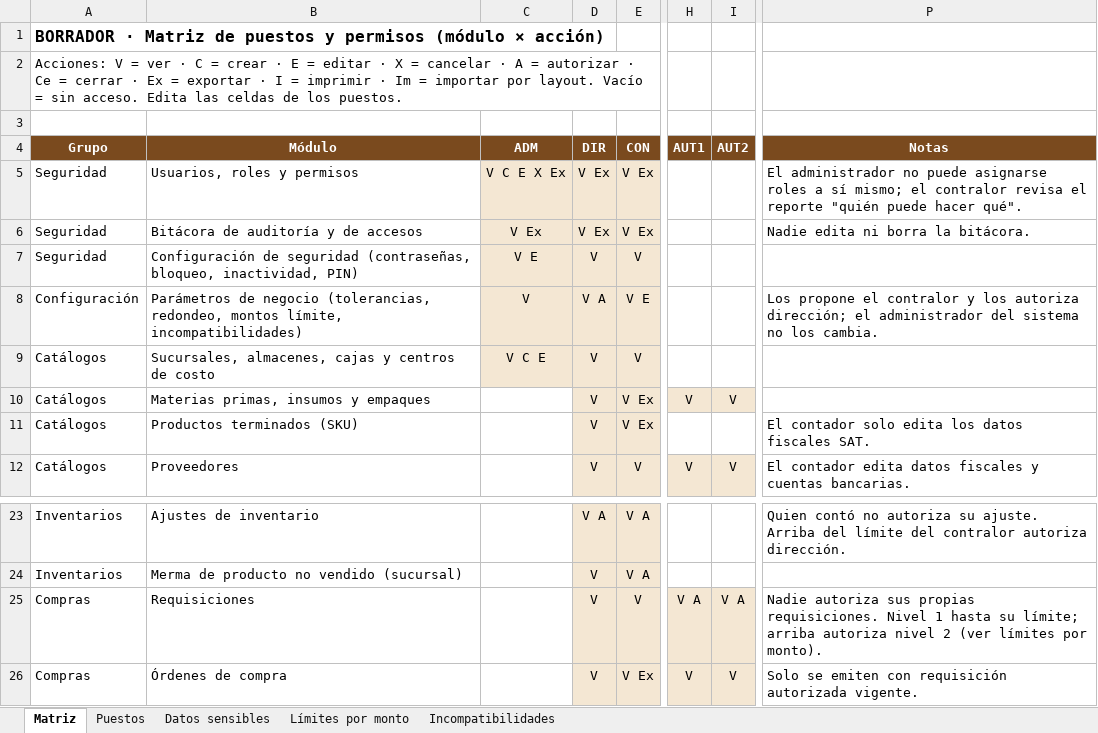
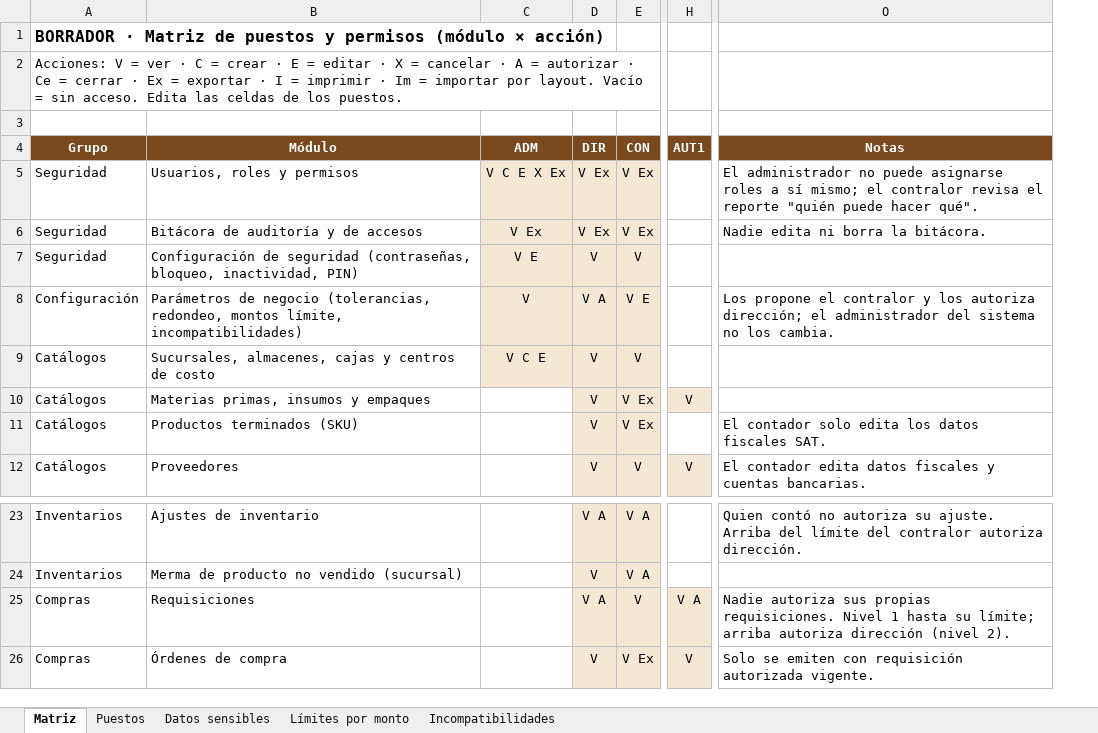
Before and after one commit to carsam68-MonheyB/SAS-EL-PAN-DE-CADA-DIA, an Excel workbook: docs/fase-0/05-matriz-puestos-borrador.xlsx, sheet Matriz, drawn as a sheet; only a part is shown, gaps mark what is left out; values as stored, in another font and other column widths than the file's, no borders; removed rows and columns are numbered as before the commit, all else as after; the diff names each change by its address in the sheet, - before the commit and + after, or states it on an @@ line.

```diff
--- a/docs/fase-0/05-matriz-puestos-borrador.xlsx (sheet Matriz)
+++ b/docs/fase-0/05-matriz-puestos-borrador.xlsx (sheet Matriz)
-column I (AUT2), rows 10-12: V |  | V; rows 25-26: V A | V
-D25 (DIR): V
+D25 (DIR): V A
-O25 (Notas): …arriba autoriza nivel 2 (ver límites por monto).
+O25 (Notas): …arriba autoriza dirección (nivel 2).
```
Also changed, not shown: sheet Límites por monto, sheet Puestos, sheet Datos sensibles, 2 other files.
